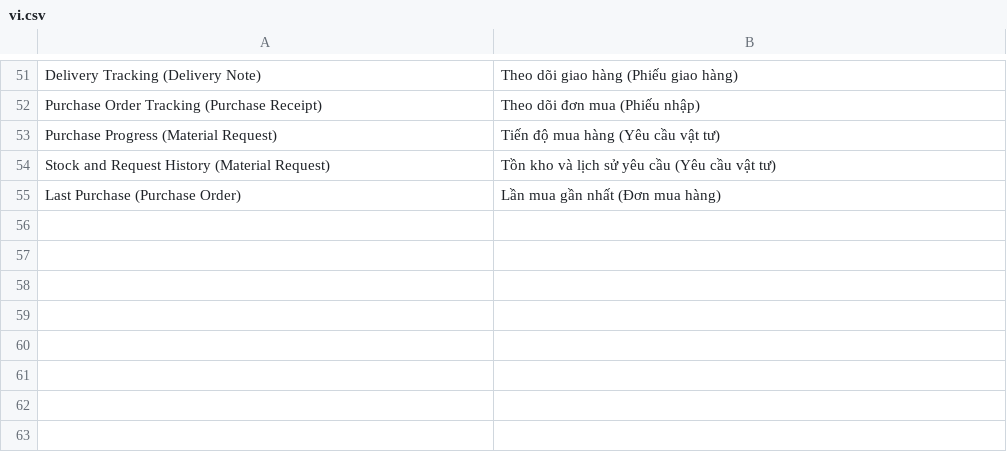
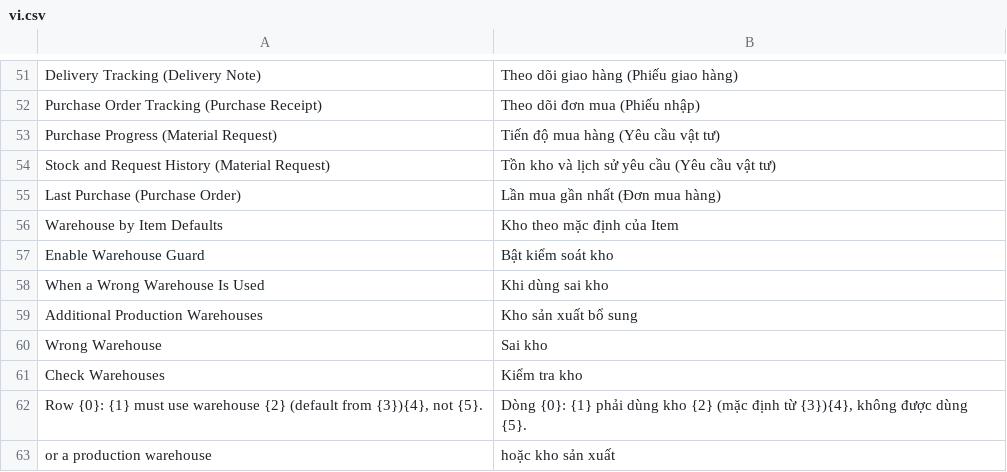
Before and after one commit to Phoebe1113/Omnispace-for-Erpnext, a CSV file: omnispace/translations/vi.csv, drawn as a sheet; only a part is shown, gaps mark what is left out.

```diff
--- a/omnispace/translations/vi.csv
+++ b/omnispace/translations/vi.csv
@@ -55 +55,9 @@ Stock and Request History (Material Request),Tồn kho và lịch sử yêu cầ
 Last Purchase (Purchase Order),Lần mua gần nhất (Đơn mua hàng)
+Warehouse by Item Defaults,Kho theo mặc định của Item
+Enable Warehouse Guard,Bật kiểm soát kho
+When a Wrong Warehouse Is Used,Khi dùng sai kho
+Additional Production Warehouses,Kho sản xuất bổ sung
+Wrong Warehouse,Sai kho
+Check Warehouses,Kiểm tra kho
+"Row {0}: {1} must use warehouse {2} (default from {3}){4}, not {5}.","Dòng {0}: {1} phải dùng kho {2} (mặc định từ {3}){4}, không được dùng {5}."
+ or a production warehouse, hoặc kho sản xuất
```
Also changed, not shown: 10 other files.
